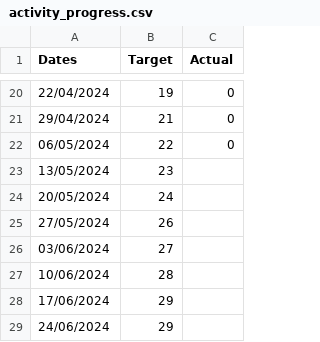
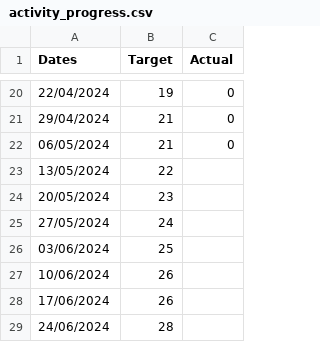
Before and after one commit to joeyclemens/cohbra-2, a CSV file: progress/activity_progress.csv, drawn as a sheet; only a part is shown, gaps mark what is left out.

```diff
--- a/progress/activity_progress.csv
+++ b/progress/activity_progress.csv
@@ -21,9 +21,9 @@ Dates,Target,Actual
 29/04/2024,21,0
-06/05/2024,22,0
-13/05/2024,23,
-20/05/2024,24,
-27/05/2024,26,
-03/06/2024,27,
-10/06/2024,28,
-17/06/2024,29,
-24/06/2024,29,
+06/05/2024,21,0
+13/05/2024,22,
+20/05/2024,23,
+27/05/2024,24,
+03/06/2024,25,
+10/06/2024,26,
+17/06/2024,26,
+24/06/2024,28,
```
Also changed, not shown: progress/activity_room_progress.csv, progress/cost_progress.csv, 8 other files.
